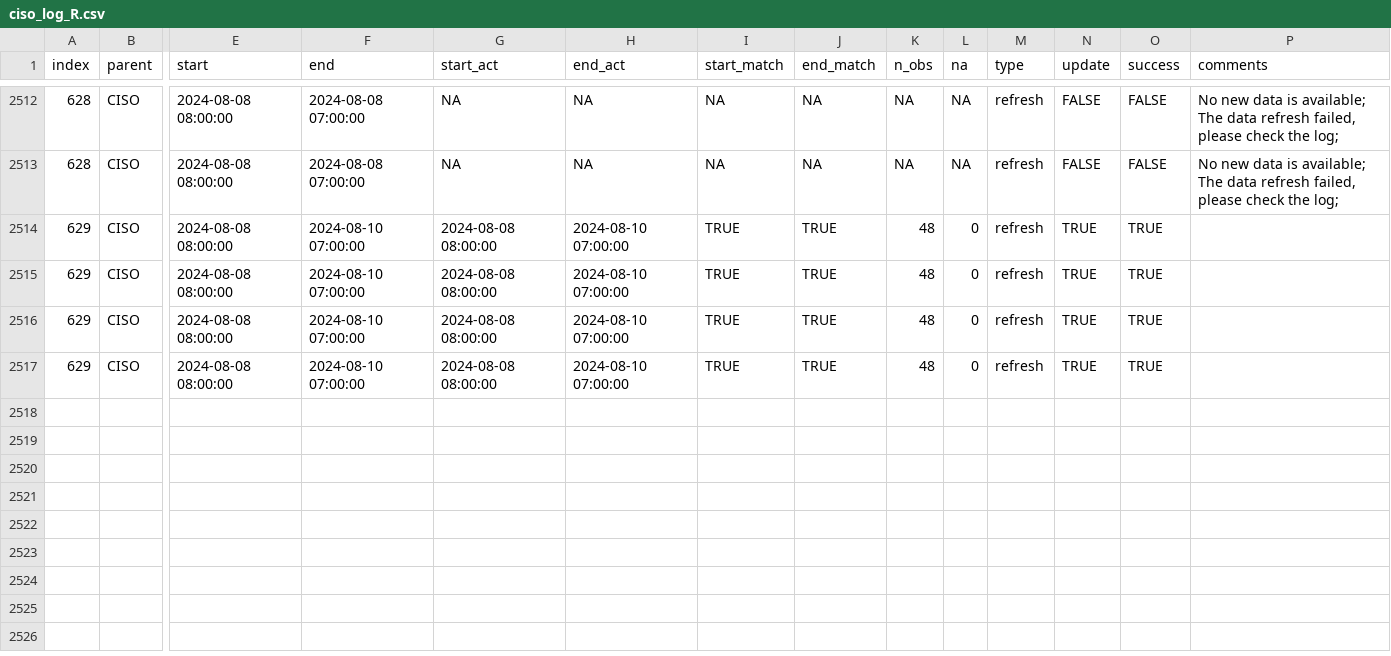
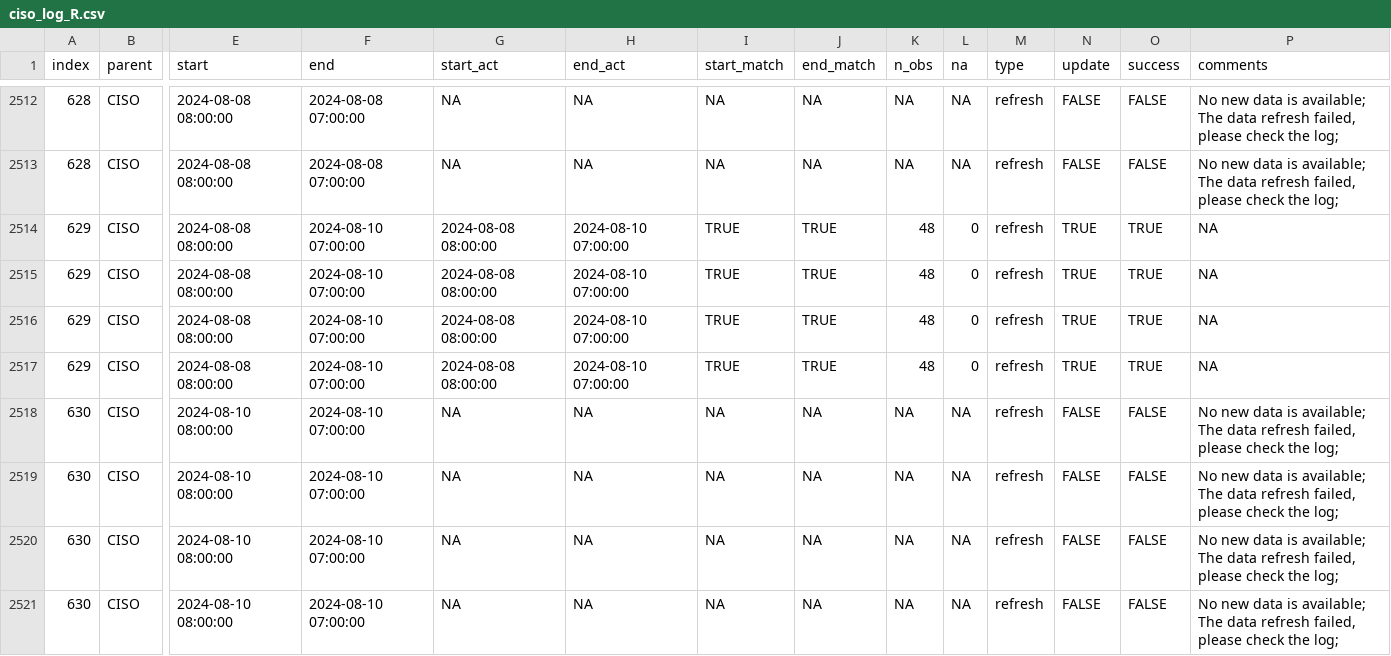
Before and after one commit to laughing-train/literate-train, a CSV file: metadata/ciso_log_R.csv, drawn as a sheet; only a part is shown, gaps mark what is left out; rows hold the shown columns only; the diff names each change by its address in the sheet, - before the commit and + after, or states it on an @@ line.

Commit message:
Auto update of the data

```diff
--- a/metadata/ciso_log_R.csv
+++ b/metadata/ciso_log_R.csv
-P2514:P2517 (comments): (empty)
+P2514:P2517 (comments): NA
+row 2518: 630 | CISO | 2024-08-10 08:00:00 | 2024-08-10 07:00:00 | NA | NA | NA | NA | NA | NA | refresh | FALSE | FALSE | No new data is available; The data refresh failed, please check the log;
+row 2519: 630 | CISO | 2024-08-10 08:00:00 | 2024-08-10 07:00:00 | NA | NA | NA | NA | NA | NA | refresh | FALSE | FALSE | No new data is available; The data refresh failed, please check the log;
+row 2520: 630 | CISO | 2024-08-10 08:00:00 | 2024-08-10 07:00:00 | NA | NA | NA | NA | NA | NA | refresh | FALSE | FALSE | No new data is available; The data refresh failed, please check the log;
+row 2521: 630 | CISO | 2024-08-10 08:00:00 | 2024-08-10 07:00:00 | NA | NA | NA | NA | NA | NA | refresh | FALSE | FALSE | No new data is available; The data refresh failed, please check the log;
```
Also changed, not shown: 1 other file.
